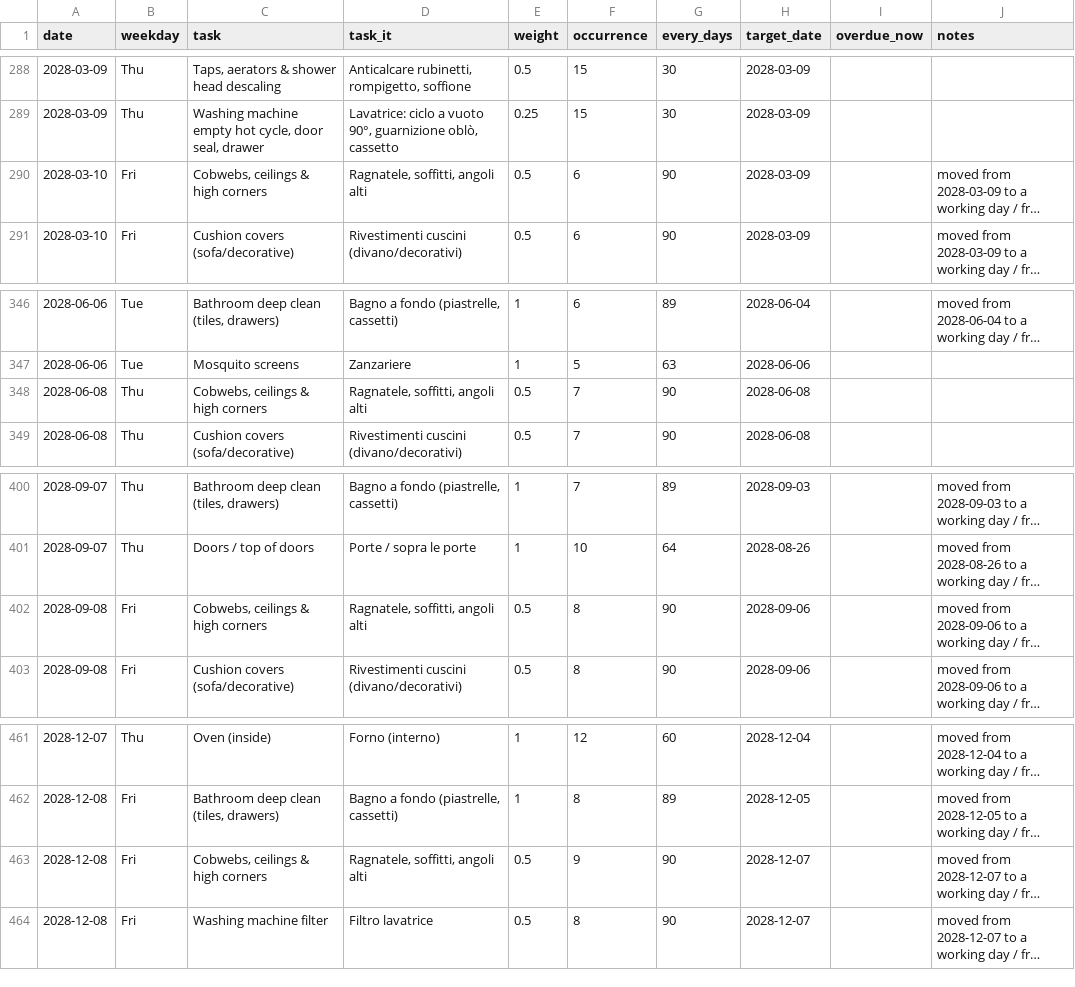
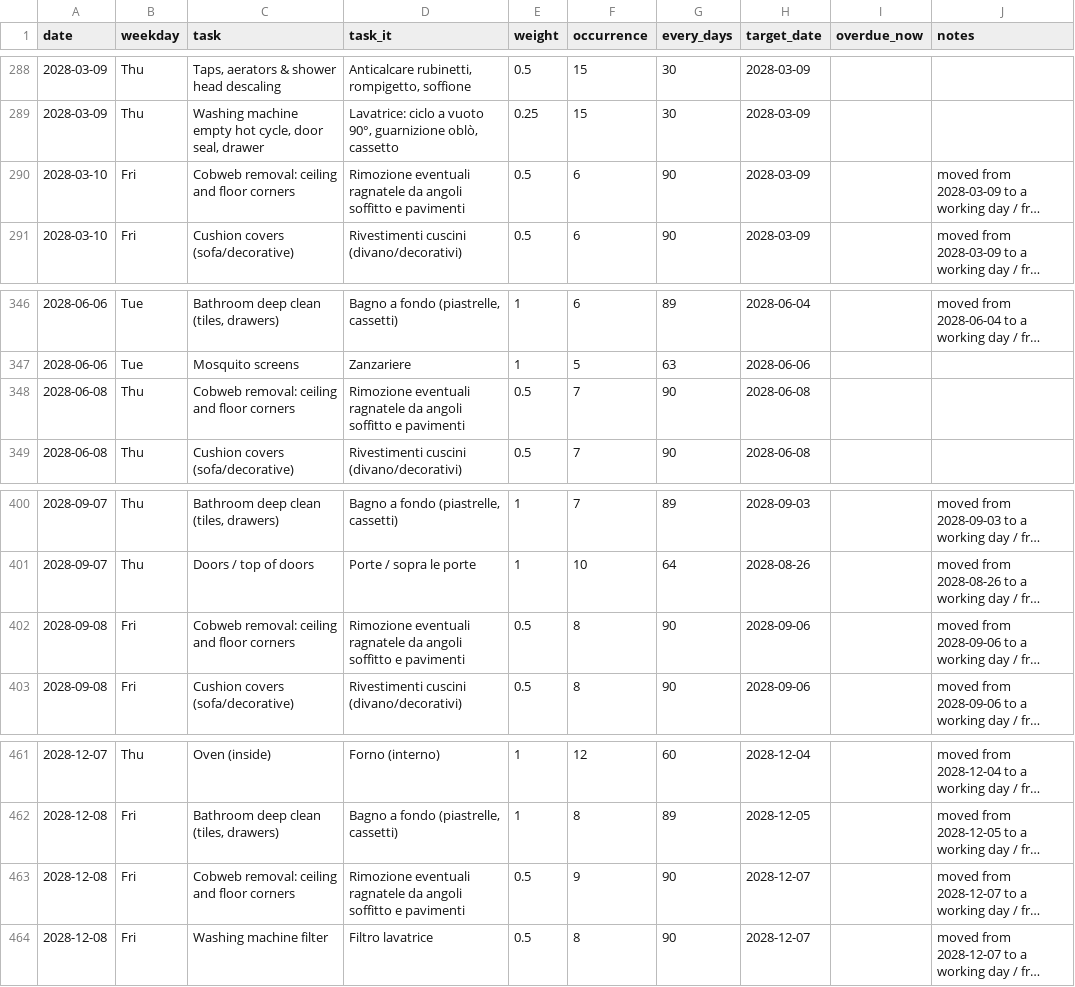
Before and after one commit to laceto/cleany, a CSV file: output/schedule.csv, drawn as a sheet; only a part is shown, gaps mark what is left out; long unchanged cells end in …; the diff covers the shown part only; the diff names each change by its address in the sheet, - before the commit and + after, or states it on an @@ line.

```diff
--- a/output/schedule.csv
+++ b/output/schedule.csv
-C290 (task): Cobwebs, ceilings & high corners
+C290 (task): Cobweb removal: ceiling and floor corners
-D290 (task_it): Ragnatele, soffitti, angoli alti
+D290 (task_it): Rimozione eventuali ragnatele da angoli soffitto e pavimenti
-C348 (task): Cobwebs, ceilings & high corners
+C348 (task): Cobweb removal: ceiling and floor corners
-D348 (task_it): Ragnatele, soffitti, angoli alti
+D348 (task_it): Rimozione eventuali ragnatele da angoli soffitto e pavimenti
-C402 (task): Cobwebs, ceilings & high corners
+C402 (task): Cobweb removal: ceiling and floor corners
-D402 (task_it): Ragnatele, soffitti, angoli alti
+D402 (task_it): Rimozione eventuali ragnatele da angoli soffitto e pavimenti
-C463 (task): Cobwebs, ceilings & high corners
+C463 (task): Cobweb removal: ceiling and floor corners
-D463 (task_it): Ragnatele, soffitti, angoli alti
+D463 (task_it): Rimozione eventuali ragnatele da angoli soffitto e pavimenti
```
Also changed, not shown: 10 edited cells elsewhere in this file, output/schedule_cadences.csv, 6 other files.
